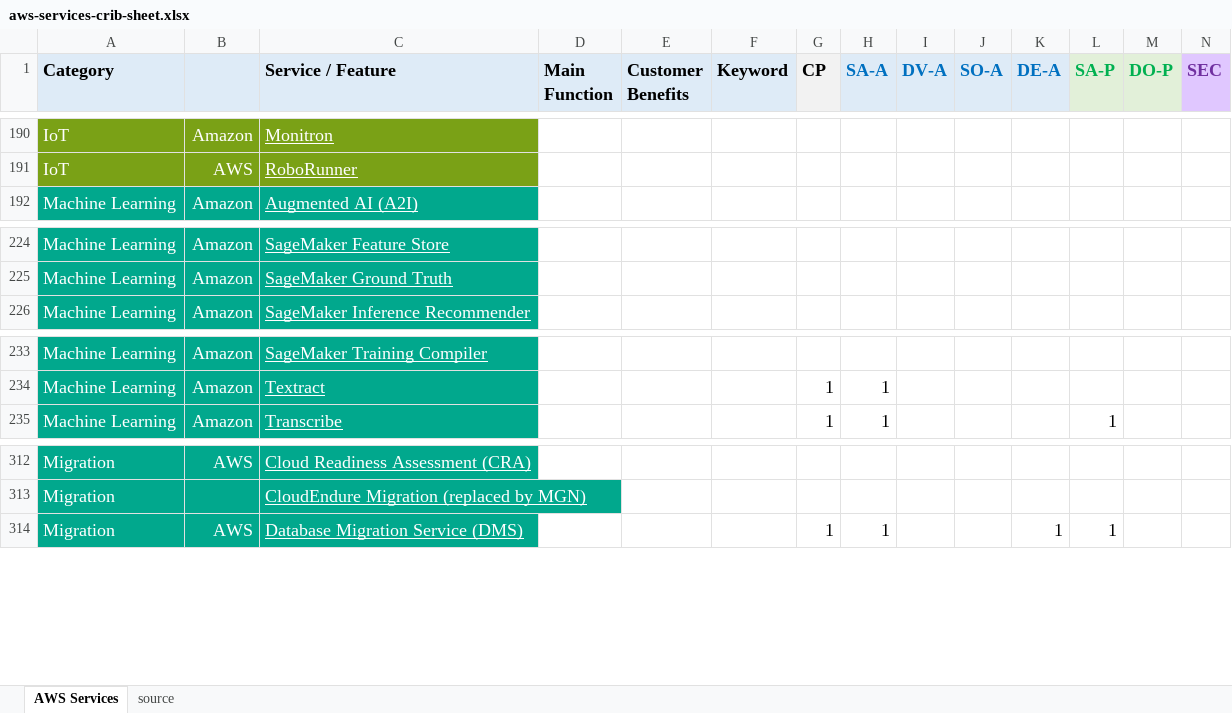
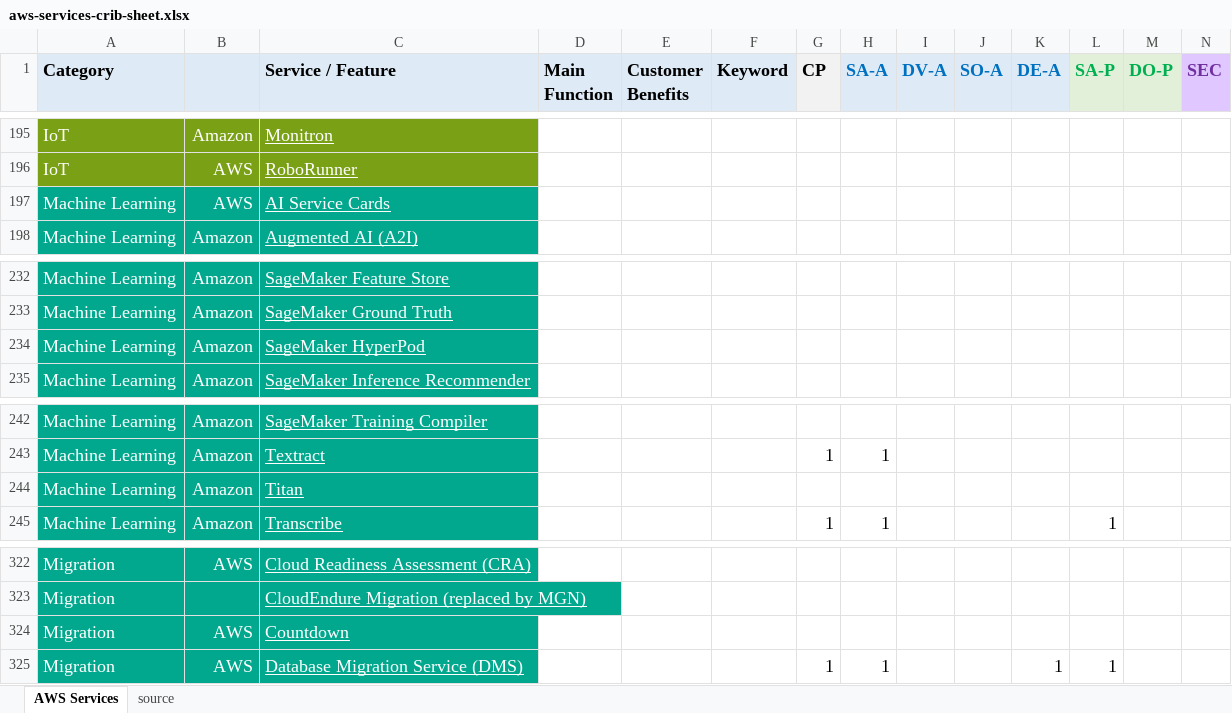
Before and after one commit to corbuno/aws-services-crib-sheet, an Excel workbook: aws-services-crib-sheet.xlsx, sheet AWS Services, drawn as a sheet; only a part is shown, gaps mark what is left out; values as stored, in another font and other column widths than the file's, no borders; rows hold the shown columns only; the diff covers the shown part only; the diff names each change by its address in the sheet, - before the commit and + after, or states it on an @@ line.

```diff
--- a/aws-services-crib-sheet.xlsx (sheet AWS Services)
+++ b/aws-services-crib-sheet.xlsx (sheet AWS Services)
+row 197: Machine Learning | AWS | AI Service Cards
+row 234: Machine Learning | Amazon | SageMaker HyperPod
+row 244: Machine Learning | Amazon | Titan
+row 324: Migration | AWS | Countdown
```
Also changed, not shown: 7 added rows elsewhere in this sheet.
